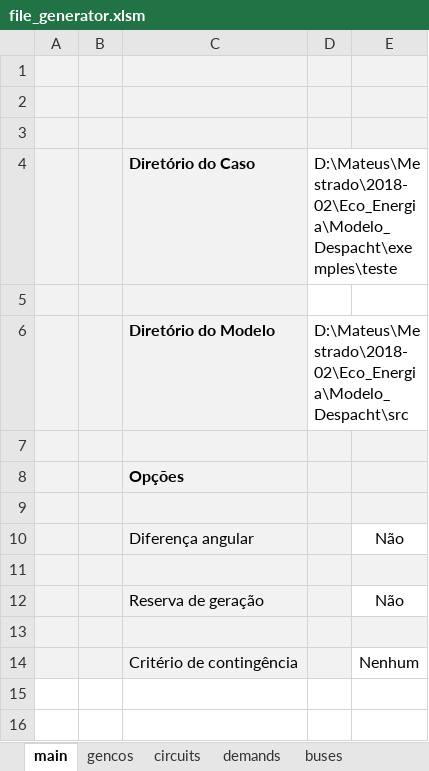
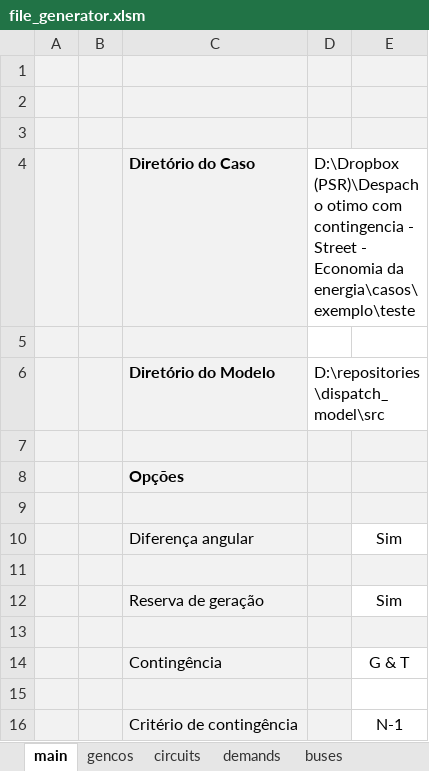
Before and after one commit to mateuscavaliere/dispatch_model, an Excel workbook: file_generator.xlsm, sheet main, drawn as a sheet; values as stored, in another font and other column widths than the file's, no borders; charts and pictures not drawn; addresses are those after the commit; the diff names each change by its address in the sheet, - before the commit and + after, or states it on an @@ line.

```diff
--- a/file_generator.xlsm (sheet main)
+++ b/file_generator.xlsm (sheet main)
-D4: D:\Mateus\Mestrado\2018-02\Eco_Energia\Modelo_Despacht\exemples\teste
+D4: D:\Dropbox (PSR)\Despacho otimo com contingencia - Street - Economia da energia\casos\exemplo\teste
-D6: D:\Mateus\Mestrado\2018-02\Eco_Energia\Modelo_Despacht\src
+D6: D:\repositories\dispatch_model\src
-E10: Não
+E10: Sim
-E12: Não
+E12: Sim
+row 14:  |  | Contingência |  | G & T
-row 15:  |  | Critério de contingência |  | Nenhum
+row 15: (empty)
+row 16:  |  | Critério de contingência |  | N-1
```
Also changed, not shown: sheet demands, sheet gencos, sheet circuits, sheet buses, charts or pictures.
